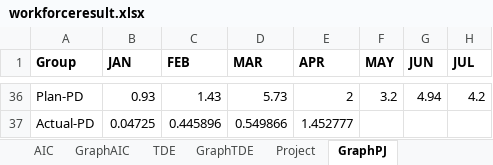
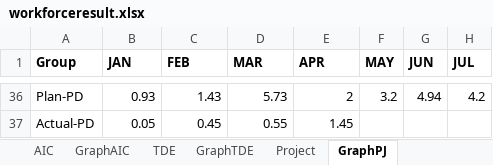
Before and after one commit to wrisr/rm-workforce, an Excel workbook: workforceresult.xlsx, sheet GraphPJ, drawn as a sheet; only a part is shown, gaps mark what is left out; values as stored, in another font and other column widths than the file's, no borders; the diff covers the shown part only; the diff names each change by its address in the sheet, - before the commit and + after, or states it on an @@ line.

```diff
--- a/workforceresult.xlsx (sheet GraphPJ)
+++ b/workforceresult.xlsx (sheet GraphPJ)
-B37 (JAN): 0.04725
+B37 (JAN): 0.05
-C37 (FEB): 0.445896
+C37 (FEB): 0.45
-D37 (MAR): 0.549866
+D37 (MAR): 0.55
-E37 (APR): 1.452777
+E37 (APR): 1.45
```
Also changed, not shown: 32 edited cells elsewhere in this sheet, sheet Project, formulas that keep their value.
